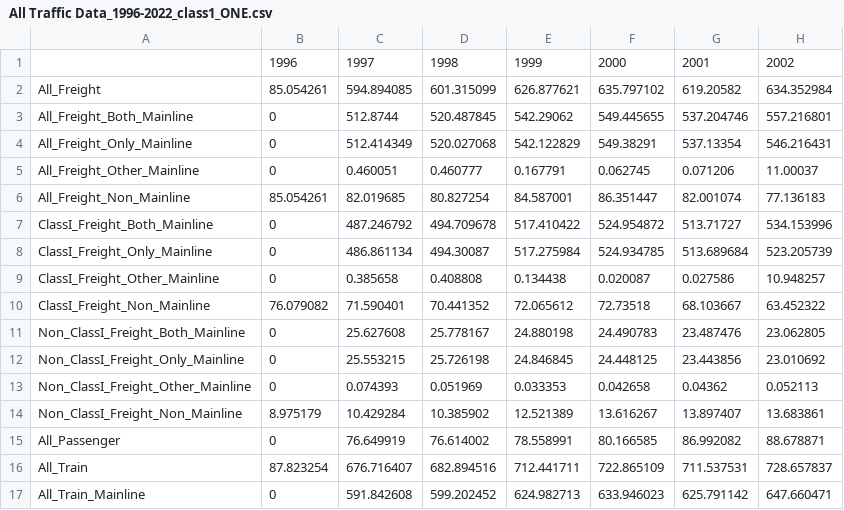
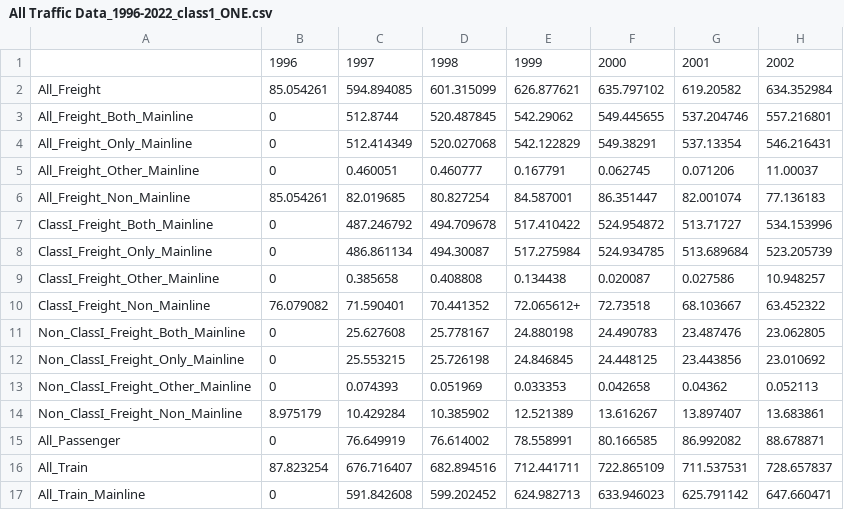
Before and after one commit to Xinhao-Liu/FRA_Visualizer, a CSV file: All Traffic Data_1996-2022_class1_ONE.csv, drawn as a sheet; only a part is shown; the diff names each change by its address in the sheet, - before the commit and + after, or states it on an @@ line.

```diff
--- a/All Traffic Data_1996-2022_class1_ONE.csv
+++ b/All Traffic Data_1996-2022_class1_ONE.csv
-E10: 72.065612
+E10: 72.065612+
```
Also changed, not shown: 2 other files.
